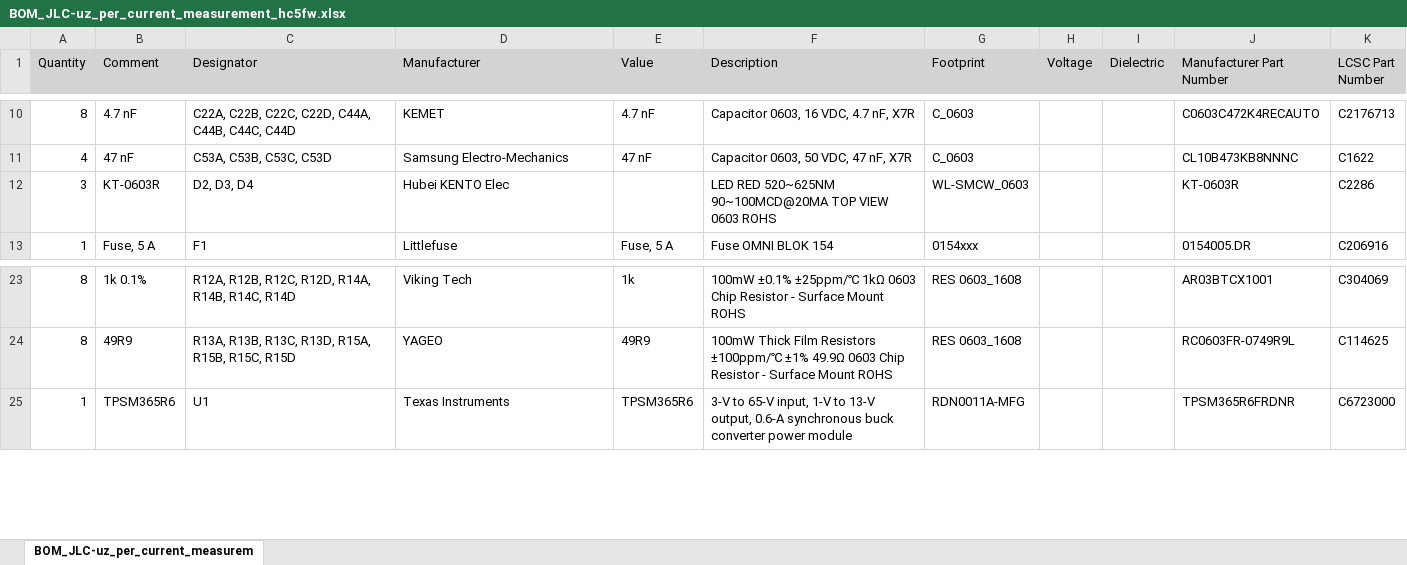
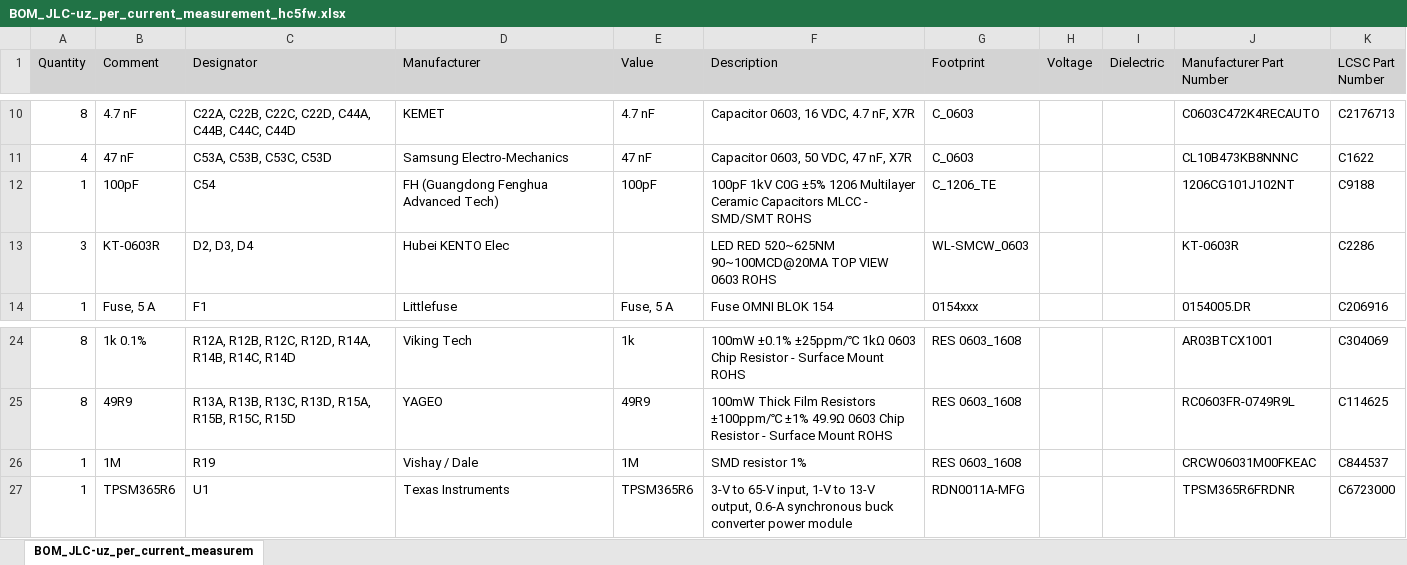
Before and after one commit to ultrazohm/uz_per_current_measurement_hc5fw, an Excel workbook: Project Outputs for uz_per_current_measurement_hc5fw/01/BOM/BOM_JLC-uz_per_current_measurement_hc5fw.xlsx, sheet BOM_JLC-uz_per_current_measurem, drawn as a sheet; only a part is shown, gaps mark what is left out; values as stored, in another font and other column widths than the file's, no borders; the diff names each change by its address in the sheet, - before the commit and + after, or states it on an @@ line.

Commit message:
Erdung von RJ45 Buchse über Widerstand und Kapazität parallel umgesetzt Output Job neu erstellt

```diff
--- a/Project Outputs for uz_per_current_measurement_hc5fw/01/BOM/BOM_JLC-uz_per_current_measurement_hc5fw.xlsx (sheet BOM_JLC-uz_per_current_measurem)
+++ b/Project Outputs for uz_per_current_measurement_hc5fw/01/BOM/BOM_JLC-uz_per_current_measurement_hc5fw.xlsx (sheet BOM_JLC-uz_per_current_measurem)
+row 12: 1 | 100pF | C54 | FH (Guangdong Fenghua Advanced Tech) | 100pF | 100pF 1kV C0G ±5% 1206 Multilayer Ceramic Capacitors MLCC - SMD/SMT ROHS | C_1206_TE |  |  | 1206CG101J102NT | C9188
+row 26: 1 | 1M | R19 | Vishay / Dale | 1M | SMD resistor 1% | RES 0603_1608 |  |  | CRCW06031M00FKEAC | C844537
```
Also changed, not shown: 43 other files.
